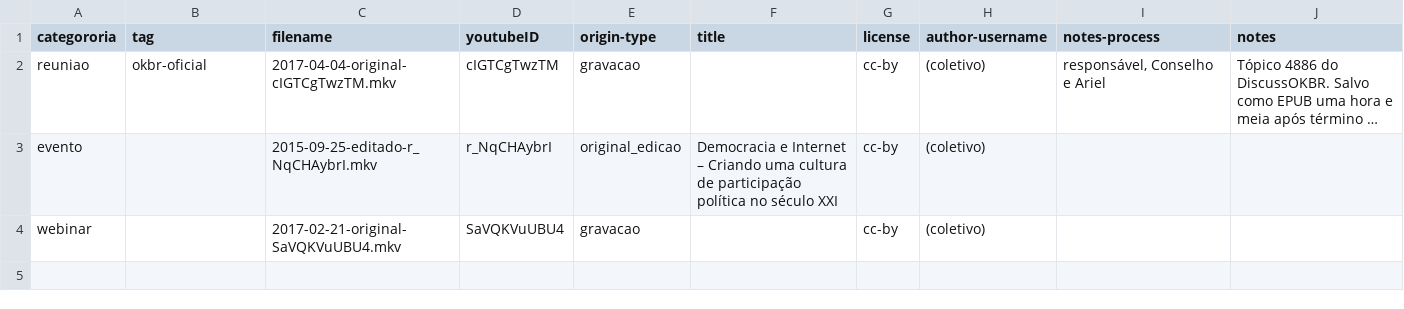
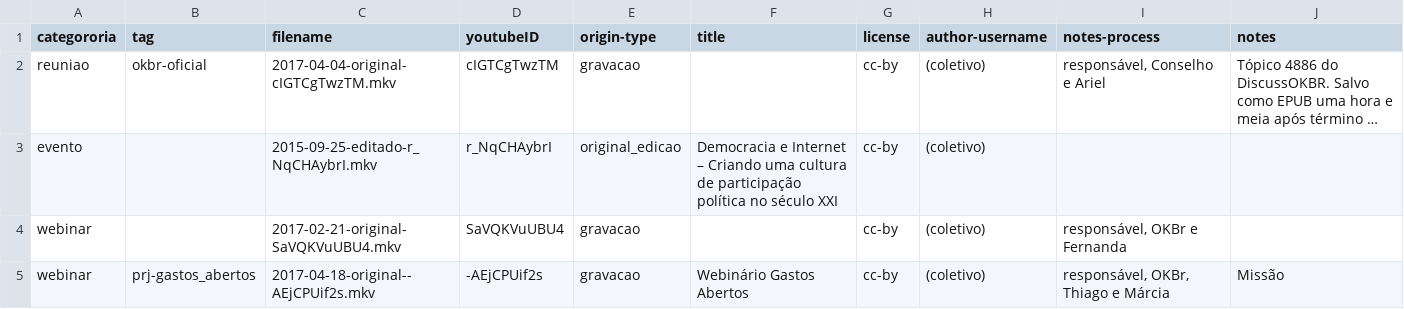
Before and after one commit to okfn-brasil/oficial-backupsbig, a CSV file: data/largefiles-metadata.csv, drawn as a sheet; long unchanged cells end in …; the diff names each change by its address in the sheet, - before the commit and + after, or states it on an @@ line.

Commit message:
add webinar de 2017-04-18 do GastosAbertos

```diff
--- a/data/largefiles-metadata.csv
+++ b/data/largefiles-metadata.csv
-I4 (notes-process): (empty)
+I4 (notes-process): responsável, OKBr e Fernanda
+row 5: webinar | prj-gastos_abertos | 2017-04-18-original--AEjCPUif2s.mkv | -AEjCPUif2s | gravacao | Webinário Gastos Abertos | cc-by | (coletivo) | responsável, OKBr, Thiago e Márcia | Missão
```
Also changed, not shown: 2 other files.
